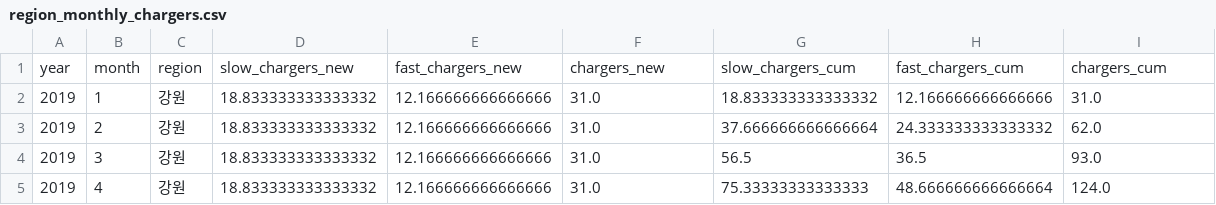
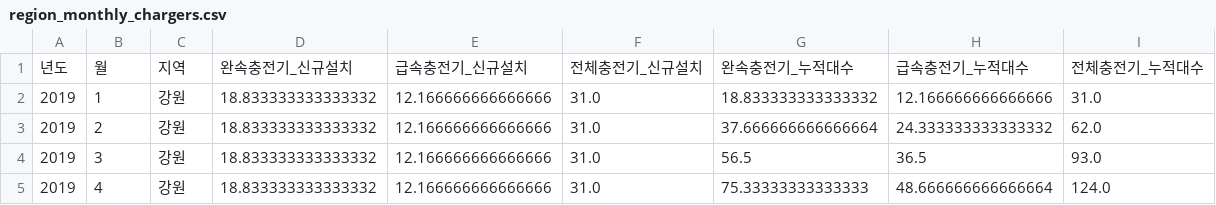
Before and after one commit to J2H3233/ev_project2, a CSV file: preprocess/02_interim_data/region_monthly_chargers.csv, drawn as a sheet; only a part is shown; removed rows and columns are numbered as before the commit, all else as after; the diff names each change by its address in the sheet, - before the commit and + after, or states it on an @@ line.

```diff
--- a/preprocess/02_interim_data/region_monthly_chargers.csv
+++ b/preprocess/02_interim_data/region_monthly_chargers.csv
-row 1: year | month | region | slow_chargers_new | fast_chargers_new | chargers_new | slow_chargers_cum | fast_chargers_cum | chargers_cum
+row 1: 년도 | 월 | 지역 | 완속충전기_신규설치 | 급속충전기_신규설치 | 전체충전기_신규설치 | 완속충전기_누적대수 | 급속충전기_누적대수 | 전체충전기_누적대수
```
Also changed, not shown: 31 other files.
